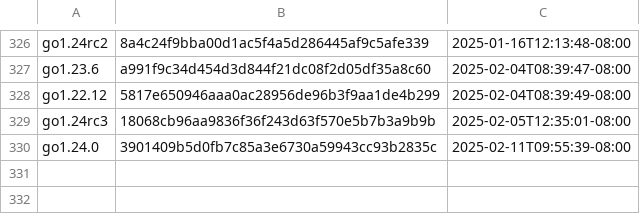
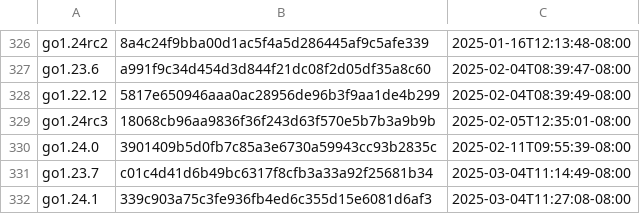
Before and after one commit to Zxilly/gore, a CSV file: resources/goversions.csv, drawn as a sheet; only a part is shown, gaps mark what is left out; the diff names each change by its address in the sheet, - before the commit and + after, or states it on an @@ line.

```diff
--- a/resources/goversions.csv
+++ b/resources/goversions.csv
+row 331: go1.23.7 | c01c4d41d6b49bc6317f8cfb3a33a92f25681b34 | 2025-03-04T11:14:49-08:00
+row 332: go1.24.1 | 339c903a75c3fe936fb4ed6c355d15e6081d6af3 | 2025-03-04T11:27:08-08:00
```
Also changed, not shown: 1 other file.
